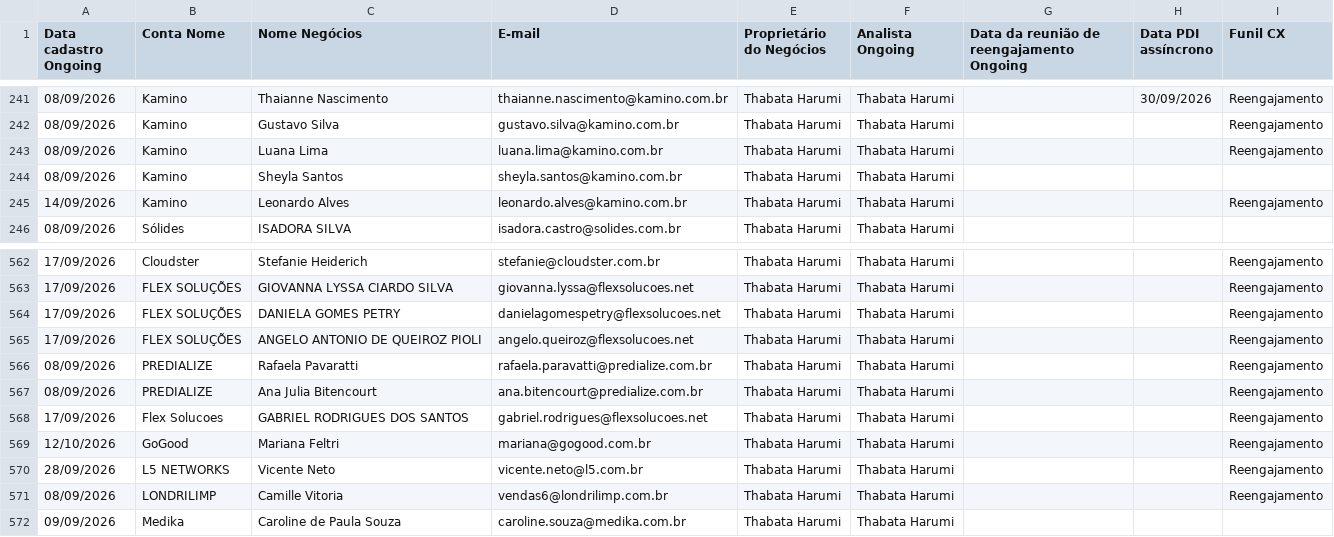
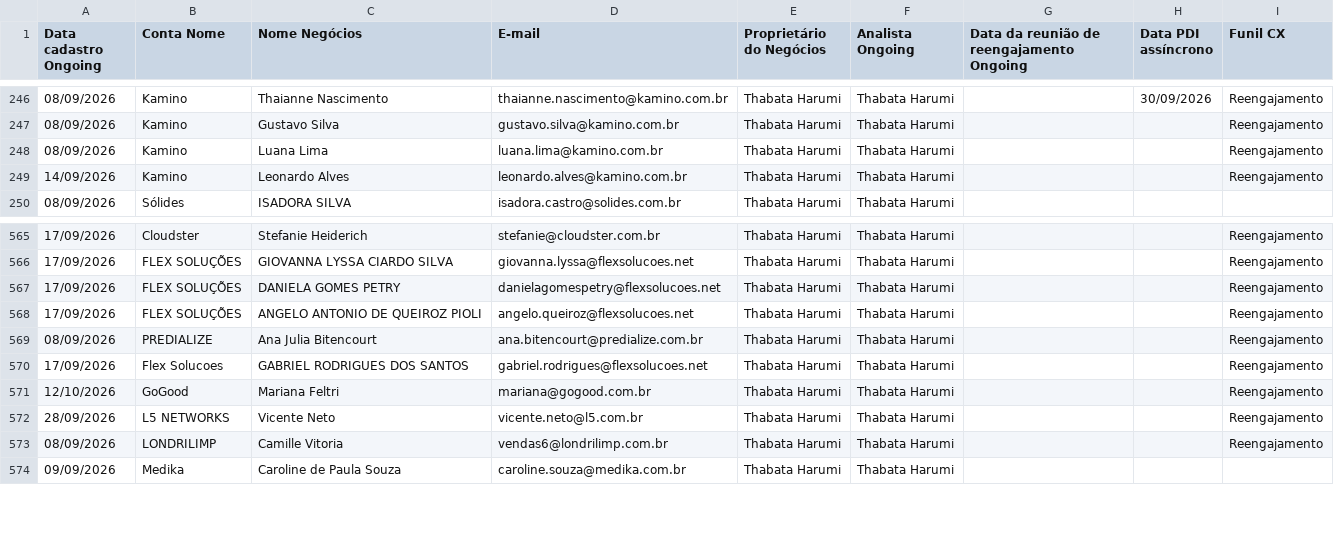
Before and after one commit to thaynarasantos-sketch/Onboardingpipelovers, a CSV file: data/cxongoing.csv, drawn as a sheet; only a part is shown, gaps mark what is left out; the diff covers the shown part only.

```diff
--- a/data/cxongoing.csv
+++ b/data/cxongoing.csv
@@ -243,3 +248,2 @@ Data cadastro Ongoing,Conta Nome,Nome Negócios,E-mail,Proprietário do Negócio
 08/09/2026,Kamino,Luana Lima,luana.lima@kamino.com.br,Thabata Harumi,Thabata Harumi,,,Reengajamento
-08/09/2026,Kamino,Sheyla Santos,sheyla.santos@kamino.com.br,Thabata Harumi,Thabata Harumi,,,
 14/09/2026,Kamino,Leonardo Alves,leonardo.alves@kamino.com.br,Thabata Harumi,Thabata Harumi,,,Reengajamento
@@ -565,3 +568,2 @@ Data cadastro Ongoing,Conta Nome,Nome Negócios,E-mail,Proprietário do Negócio
 17/09/2026,FLEX SOLUÇÕES,ANGELO ANTONIO DE QUEIROZ PIOLI,angelo.queiroz@flexsolucoes.net,Thabata Harumi,Thabata Harumi,,,Reengajamento
-08/09/2026,PREDIALIZE,Rafaela Pavaratti,rafaela.paravatti@predialize.com.br,Thabata Harumi,Thabata Harumi,,,Reengajamento
 08/09/2026,PREDIALIZE,Ana Julia Bitencourt,ana.bitencourt@predialize.com.br,Thabata Harumi,Thabata Harumi,,,Reengajamento
```
Also changed, not shown: 9 added rows and 3 removed rows elsewhere in this file.
